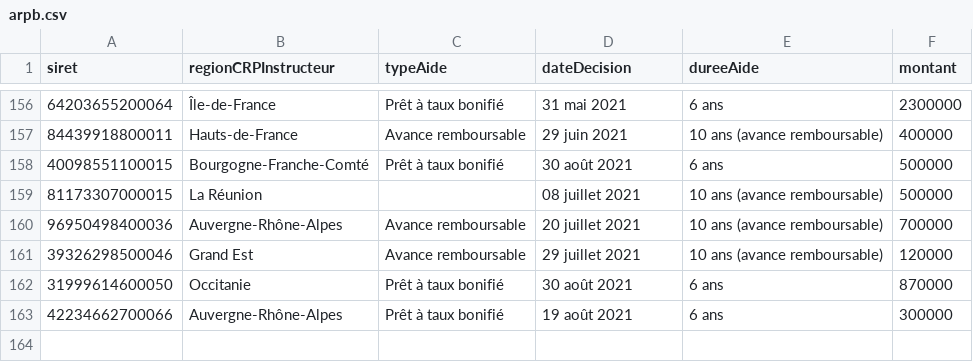
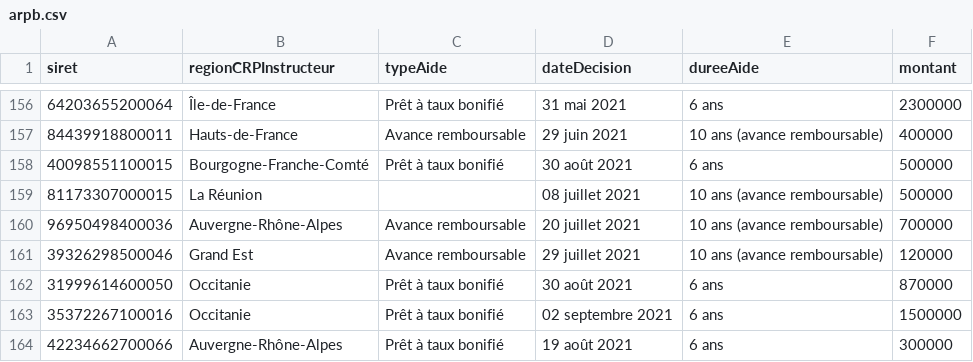
Before and after one commit to chrnin/arpbDge, a CSV file: arpb.csv, drawn as a sheet; only a part is shown, gaps mark what is left out; the diff names each change by its address in the sheet, - before the commit and + after, or states it on an @@ line.

Commit message:
New data at 2021-09-02T06:24:43Z [skip ci]

```diff
--- a/arpb.csv
+++ b/arpb.csv
+row 163: 35372267100016 | Occitanie | Prêt à taux bonifié | 02 septembre 2021 | 6 ans | 1500000
```
